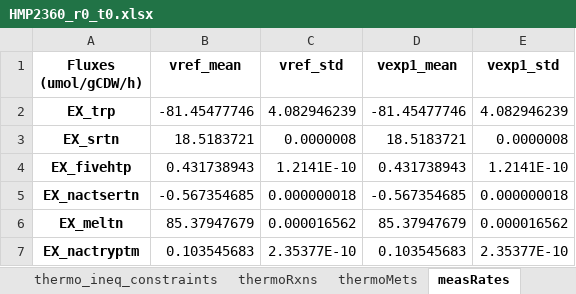
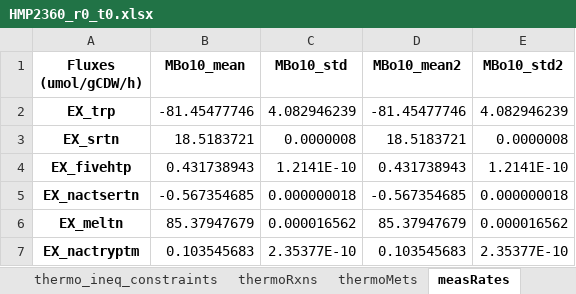
Before and after one commit to biosustain/set_up_grasp_models, an Excel workbook: examples/models/HMP2360_r0_t0.xlsx, sheet measRates, drawn as a sheet; values as stored, in another font and other column widths than the file's, no borders; the diff names each change by its address in the sheet, - before the commit and + after, or states it on an @@ line.

```diff
--- a/examples/models/HMP2360_r0_t0.xlsx (sheet measRates)
+++ b/examples/models/HMP2360_r0_t0.xlsx (sheet measRates)
-B1: vref_mean
+B1: MBo10_mean
-C1: vref_std
+C1: MBo10_std
-D1: vexp1_mean
+D1: MBo10_mean2
-E1: vexp1_std
+E1: MBo10_std2
```
Also changed, not shown: sheet kinetics1, sheet rxns, sheet metsData, 8 other files.
